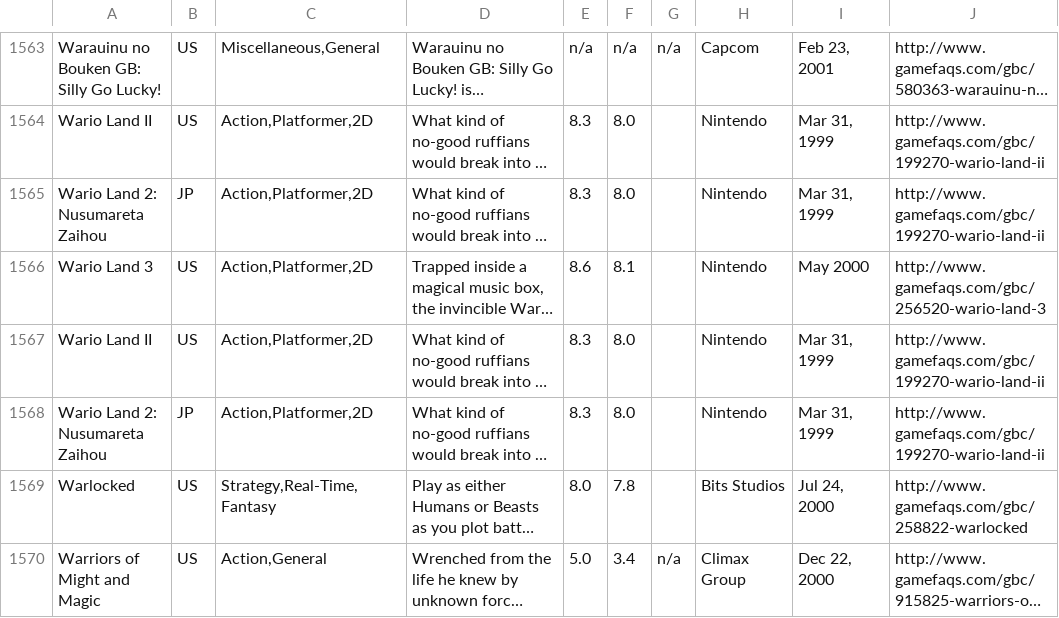
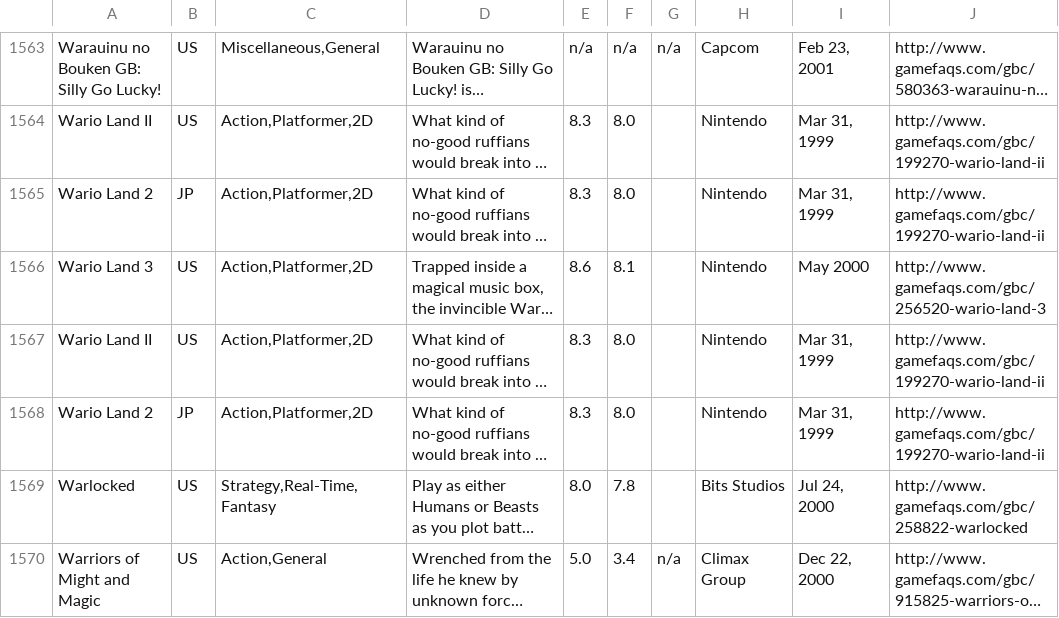
Before and after one commit to OpenVGDB/Parser, a CSV file: Parse/metadata/GBC.csv, drawn as a sheet; only a part is shown, gaps mark what is left out; long unchanged cells end in …; the diff names each change by its address in the sheet, - before the commit and + after, or states it on an @@ line.

```diff
--- a/Parse/metadata/GBC.csv
+++ b/Parse/metadata/GBC.csv
-A1565: Wario Land 2: Nusumareta Zaihou
+A1565: Wario Land 2
-A1568: Wario Land 2: Nusumareta Zaihou
+A1568: Wario Land 2
```
Also changed, not shown: Parse/covers/GBC.csv, 1 other file.
